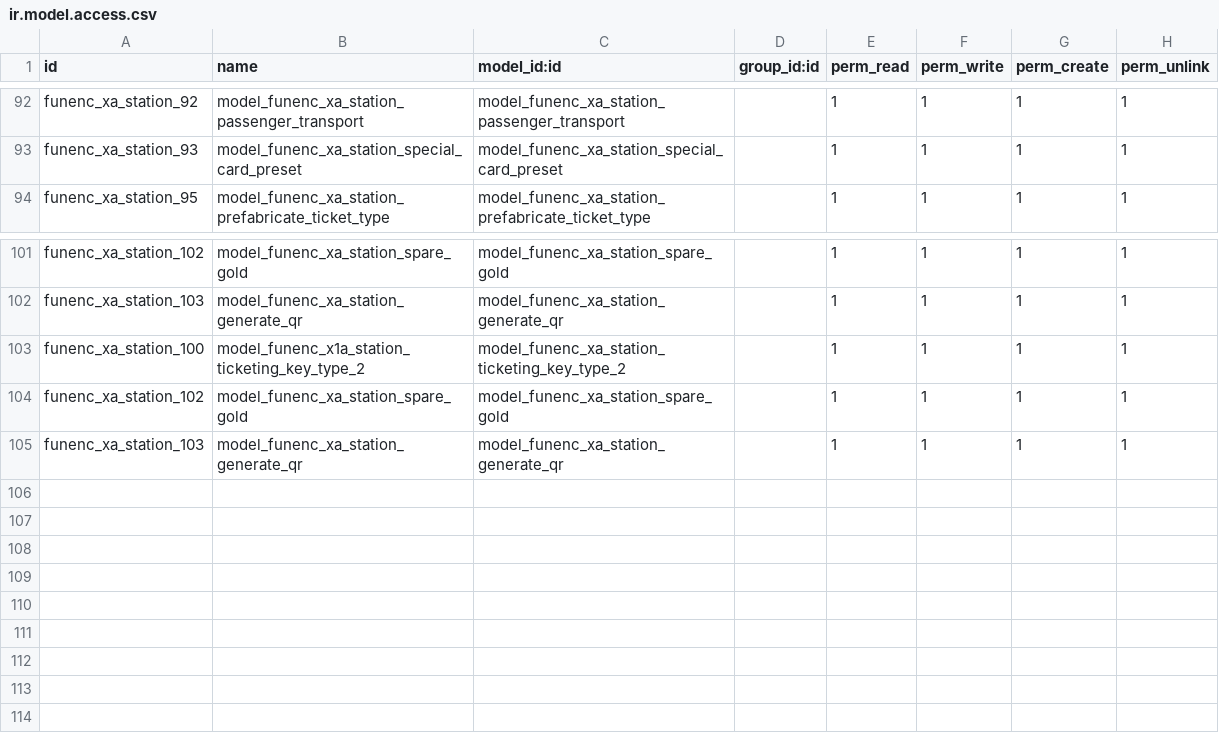
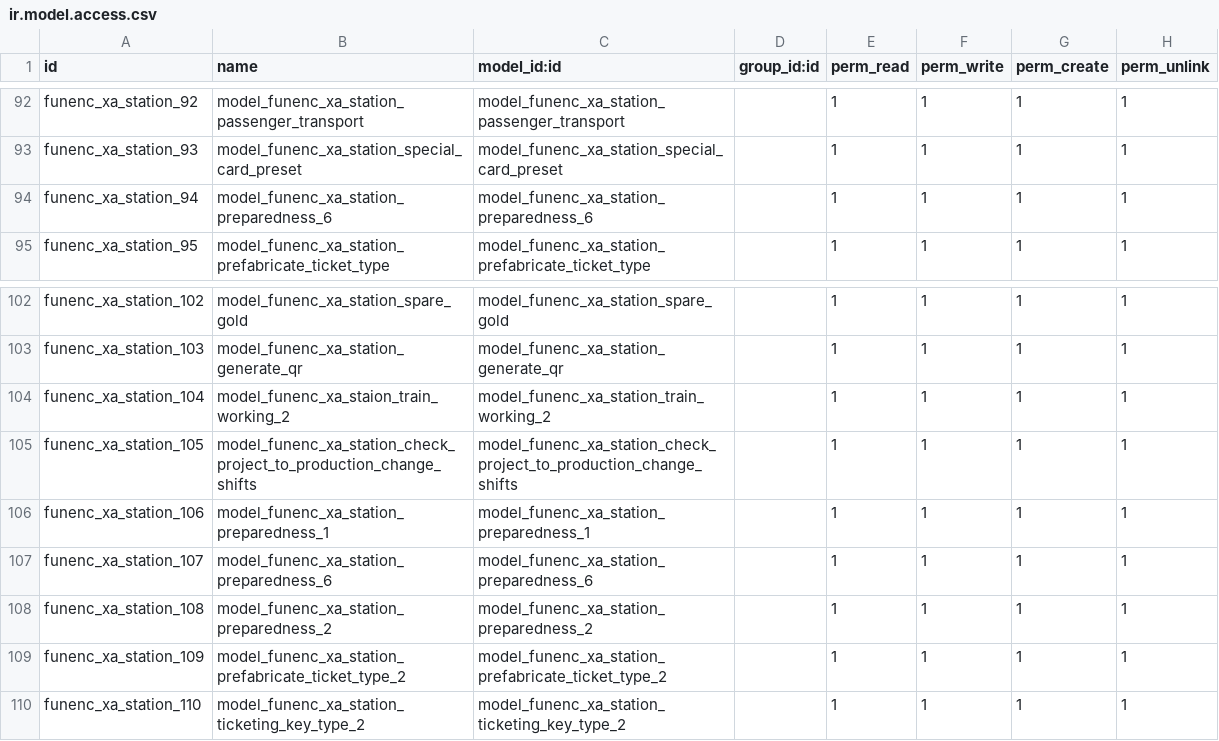
Before and after one commit to cdxfish/new_state, a CSV file: security/ir.model.access.csv, drawn as a sheet; only a part is shown, gaps mark what is left out.

```diff
--- a/security/ir.model.access.csv
+++ b/security/ir.model.access.csv
@@ -93,2 +93,3 @@ funenc_xa_station_92,model_funenc_xa_station_passenger_transport,model_funenc_xa
 funenc_xa_station_93,model_funenc_xa_station_special_card_preset,model_funenc_xa_station_special_card_preset,,1,1,1,1
+funenc_xa_station_94,model_funenc_xa_station_preparedness_6,model_funenc_xa_station_preparedness_6,,1,1,1,1
 funenc_xa_station_95,model_funenc_xa_station_prefabricate_ticket_type,model_funenc_xa_station_prefabricate_ticket_type,,1,1,1,1
@@ -102,4 +103,8 @@ funenc_xa_station_102,model_funenc_xa_station_spare_gold,model_funenc_xa_station
 funenc_xa_station_103,model_funenc_xa_station_generate_qr,model_funenc_xa_station_generate_qr,,1,1,1,1
-funenc_xa_station_100,model_funenc_x1a_station_ticketing_key_type_2,model_funenc_xa_station_ticketing_key_type_2,,1,1,1,1
-funenc_xa_station_102,model_funenc_xa_station_spare_gold,model_funenc_xa_station_spare_gold,,1,1,1,1
-funenc_xa_station_103,model_funenc_xa_station_generate_qr,model_funenc_xa_station_generate_qr,,1,1,1,1
+funenc_xa_station_104,model_funenc_xa_staion_train_working_2,model_funenc_xa_station_train_working_2,,1,1,1,1
+funenc_xa_station_105,model_funenc_xa_station_check_project_to_production_change_shifts,model_funenc_xa_station_check_project_to_production_change_shifts,,1,1,1,1
+funenc_xa_station_106,model_funenc_xa_station_preparedness_1,model_funenc_xa_station_preparedness_1,,1,1,1,1
+funenc_xa_station_107,model_funenc_xa_station_preparedness_6,model_funenc_xa_station_preparedness_6,,1,1,1,1
+funenc_xa_station_108,model_funenc_xa_station_preparedness_2,model_funenc_xa_station_preparedness_2,,1,1,1,1
+funenc_xa_station_109,model_funenc_xa_station_prefabricate_ticket_type_2,model_funenc_xa_station_prefabricate_ticket_type_2,,1,1,1,1
+funenc_xa_station_110,model_funenc_xa_station_ticketing_key_type_2,model_funenc_xa_station_ticketing_key_type_2,,1,1,1,1
```
Also changed, not shown: 3 other files.
